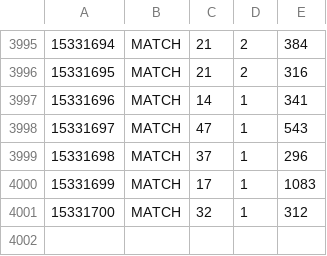
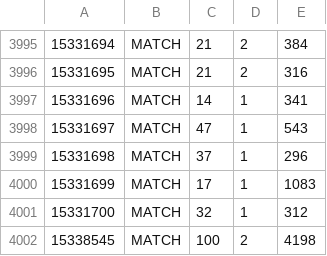
Before and after one commit to anish-agr/terminal-velocity-rl-algo, a TSV file: replays/scraped/manifest.tsv, drawn as a sheet; only a part is shown, gaps mark what is left out.

Commit message:
chore: log scraped replay to the manifest

```diff
--- a/replays/scraped/manifest.tsv
+++ b/replays/scraped/manifest.tsv
@@ -4001 +4001,2 @@
 15331700	MATCH	32	1	312
+15338545	MATCH	100	2	4198
```
